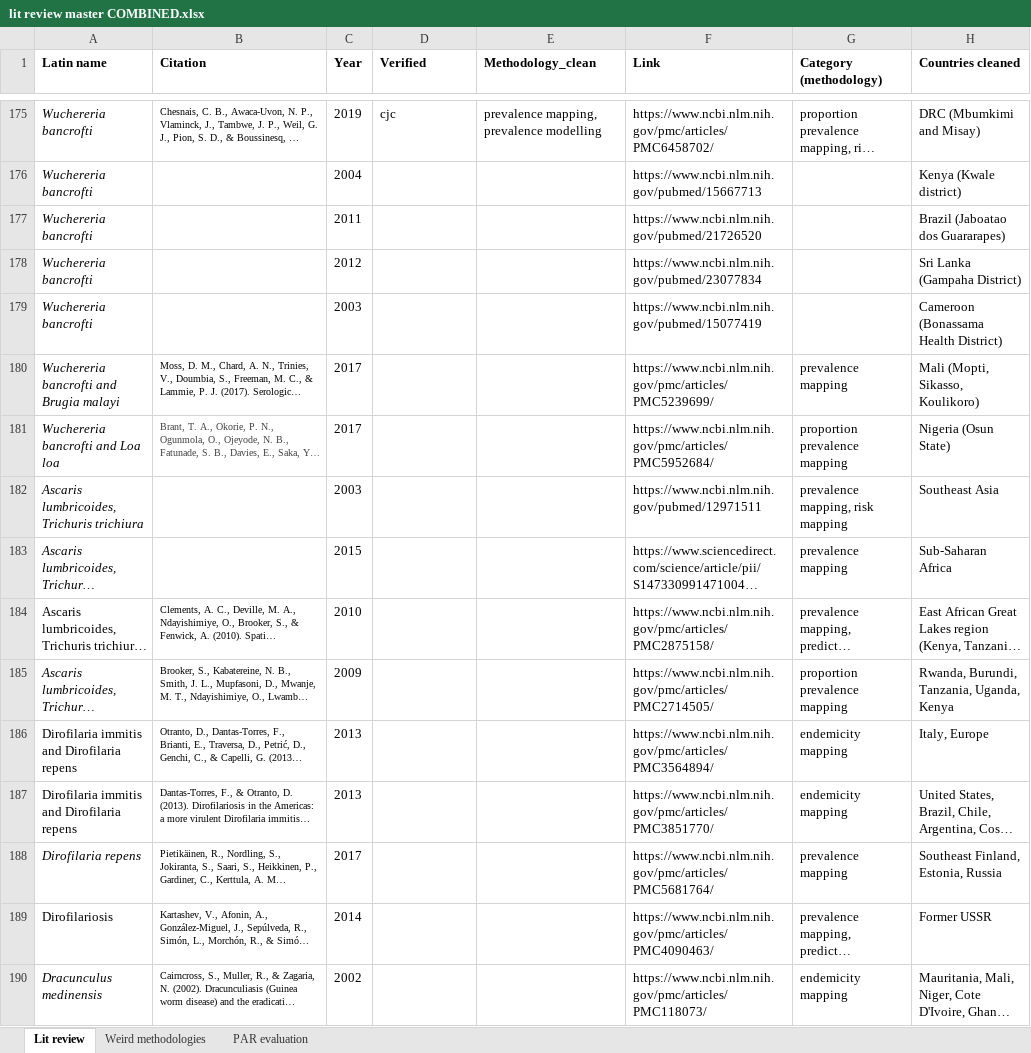
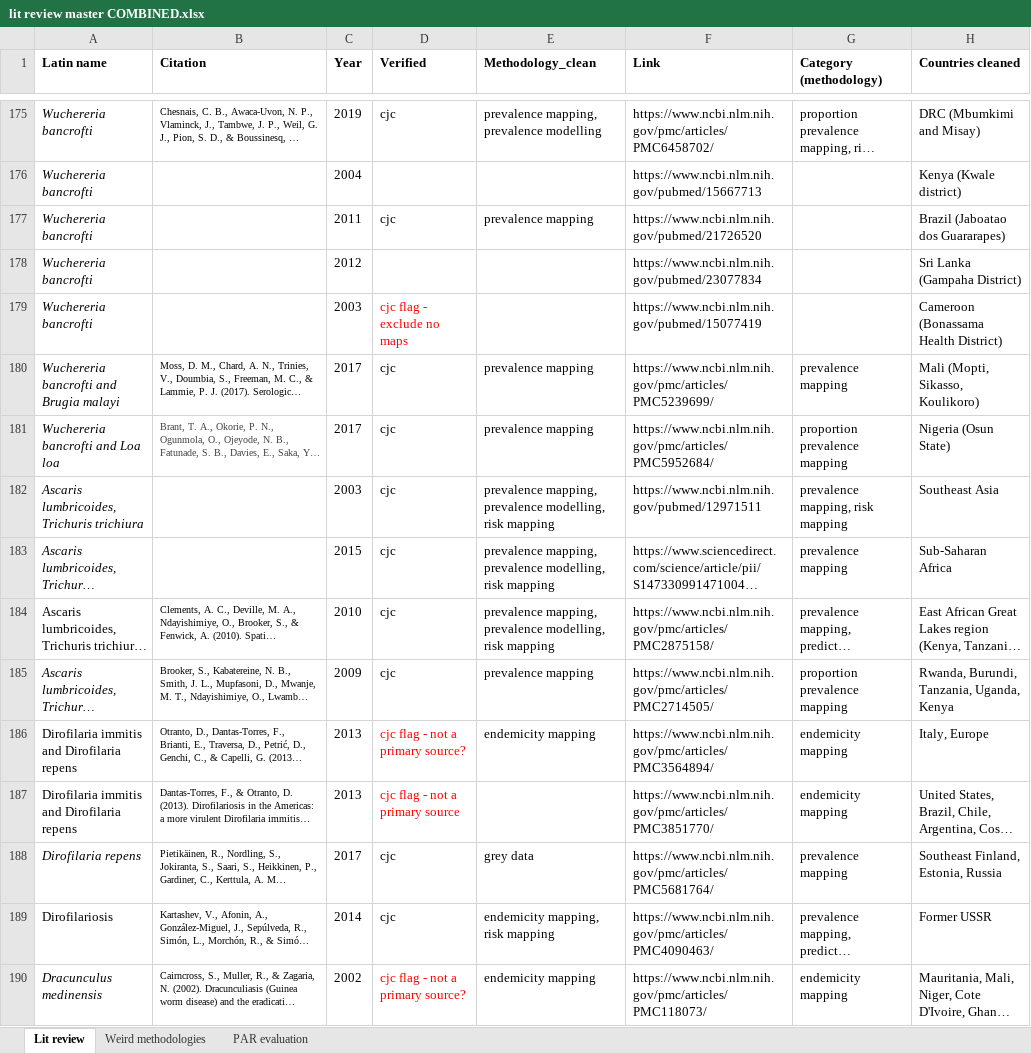
Before and after one commit to katieschluth/humanhelminths, an Excel workbook: Lit review data/lit review master COMBINED.xlsx, sheet Lit review, drawn as a sheet; only a part is shown, gaps mark what is left out; long unchanged cells end in …; values as stored, in another font and other column widths than the file's, no borders; the diff covers the shown part only; the diff names each change by its address in the sheet, - before the commit and + after, or states it on an @@ line.

```diff
--- a/Lit review data/lit review master COMBINED.xlsx (sheet Lit review)
+++ b/Lit review data/lit review master COMBINED.xlsx (sheet Lit review)
-D177 (Verified): (empty)
+D177 (Verified): cjc
-E177 (Methodology_clean): (empty)
+E177 (Methodology_clean): prevalence mapping
-D179 (Verified): (empty)
+D179 (Verified): cjc flag - exclude no maps
-D180:D185 (Verified): (empty)
+D180:D185 (Verified): cjc
-E180:E181 (Methodology_clean): (empty)
+E180:E181 (Methodology_clean): prevalence mapping
-E182:E184 (Methodology_clean): (empty)
+E182:E184 (Methodology_clean): prevalence mapping, prevalence modelling, risk mapping
-E185 (Methodology_clean): (empty)
+E185 (Methodology_clean): prevalence mapping
-D186 (Verified): (empty)
+D186 (Verified): cjc flag - not a primary source?
-E186 (Methodology_clean): (empty)
+E186 (Methodology_clean): endemicity mapping
-D187 (Verified): (empty)
+D187 (Verified): cjc flag - not a primary source
-D188:D189 (Verified): (empty)
+D188:D189 (Verified): cjc
-E188 (Methodology_clean): (empty)
+E188 (Methodology_clean): grey data
-E189 (Methodology_clean): (empty)
+E189 (Methodology_clean): endemicity mapping, risk mapping
-D190 (Verified): (empty)
+D190 (Verified): cjc flag - not a primary source?
-E190 (Methodology_clean): (empty)
+E190 (Methodology_clean): endemicity mapping
```
Also changed, not shown: 56 edited cells and cell formats elsewhere in this sheet, 2 other files.
